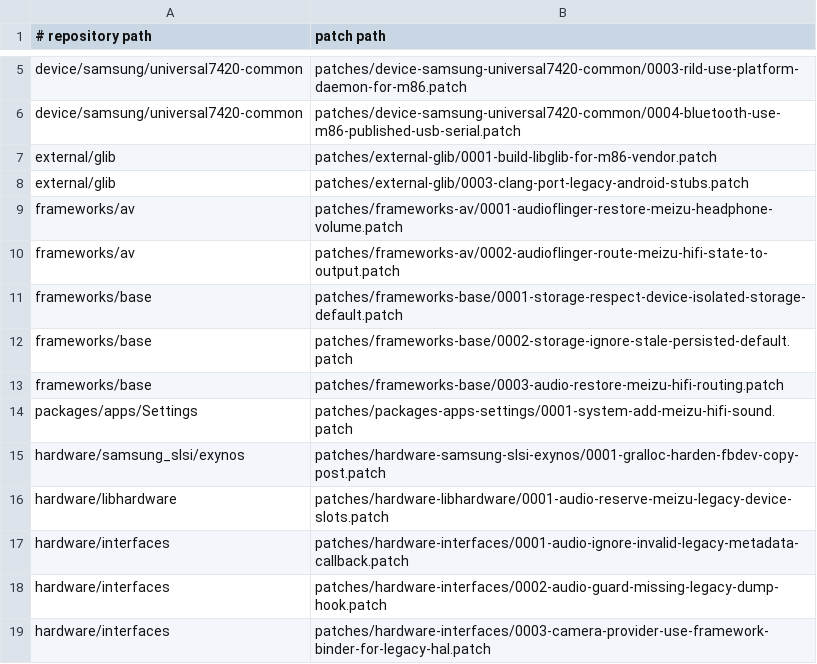
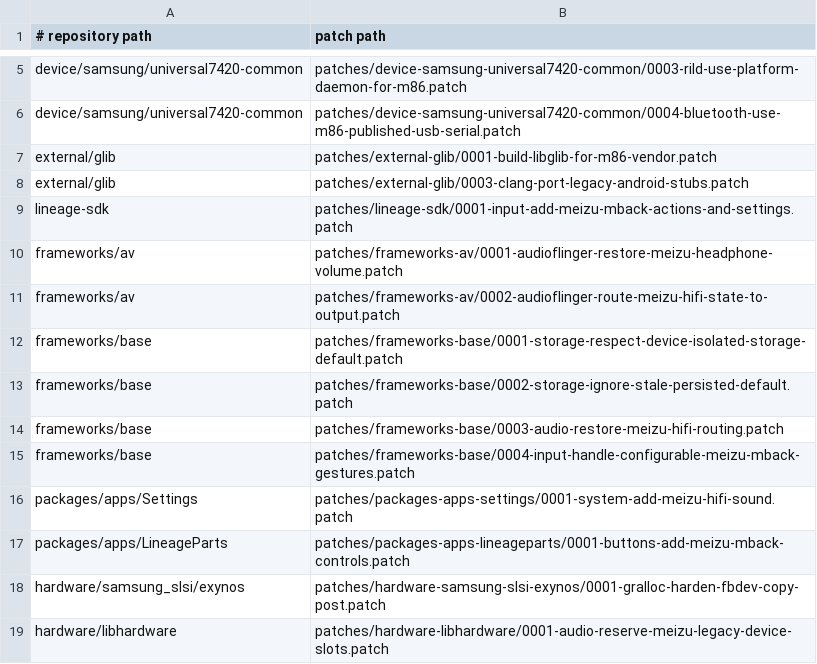
Before and after one commit to meizu-pro5-dev/pro5-android, a TSV file: patches/series.tsv, drawn as a sheet; only a part is shown, gaps mark what is left out; the shorter side is filled out with more unchanged rows.

Commit message:
m86: integrate mBack controls and Flyme 5 FIR

```diff
--- a/patches/series.tsv
+++ b/patches/series.tsv
@@ -8,2 +8,3 @@ external/glib	patches/external-glib/0001-build-libglib-for-m86-vendor.patch
 external/glib	patches/external-glib/0003-clang-port-legacy-android-stubs.patch
+lineage-sdk	patches/lineage-sdk/0001-input-add-meizu-mback-actions-and-settings.patch
 frameworks/av	patches/frameworks-av/0001-audioflinger-restore-meizu-headphone-volume.patch
@@ -13,3 +14,5 @@ frameworks/base	patches/frameworks-base/0002-storage-ignore-stale-persisted-defa
 frameworks/base	patches/frameworks-base/0003-audio-restore-meizu-hifi-routing.patch
+frameworks/base	patches/frameworks-base/0004-input-handle-configurable-meizu-mback-gestures.patch
 packages/apps/Settings	patches/packages-apps-settings/0001-system-add-meizu-hifi-sound.patch
+packages/apps/LineageParts	patches/packages-apps-lineageparts/0001-buttons-add-meizu-mback-controls.patch
 hardware/samsung_slsi/exynos	patches/hardware-samsung-slsi-exynos/0001-gralloc-harden-fbdev-copy-post.patch
```
Also changed, not shown: 4 other files.
